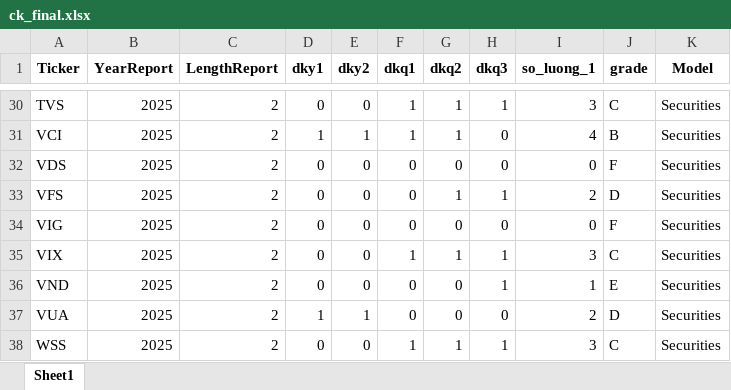
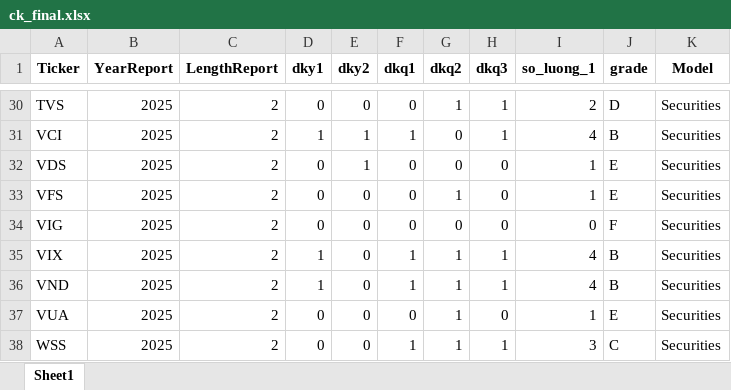
Before and after one commit to NOA-2103TPH/Danh-m-c-margin, an Excel workbook: result/ck_final.xlsx, sheet Sheet1, drawn as a sheet; only a part is shown, gaps mark what is left out; values as stored, in another font and other column widths than the file's, no borders; the diff covers the shown part only; the diff names each change by its address in the sheet, - before the commit and + after, or states it on an @@ line.

```diff
--- a/result/ck_final.xlsx (sheet Sheet1)
+++ b/result/ck_final.xlsx (sheet Sheet1)
-F30 (dkq1): 1
+F30 (dkq1): 0
-I30 (so_luong_1): 3
+I30 (so_luong_1): 2
-J30 (grade): C
+J30 (grade): D
-G31 (dkq2): 1
+G31 (dkq2): 0
-H31 (dkq3): 0
+H31 (dkq3): 1
-E32 (dky2): 0
+E32 (dky2): 1
-I32 (so_luong_1): 0
+I32 (so_luong_1): 1
-J32 (grade): F
+J32 (grade): E
-H33 (dkq3): 1
+H33 (dkq3): 0
-I33 (so_luong_1): 2
+I33 (so_luong_1): 1
-J33 (grade): D
+J33 (grade): E
-D35:D36 (dky1): 0
+D35:D36 (dky1): 1
-I35 (so_luong_1): 3
+I35 (so_luong_1): 4
-J35 (grade): C
+J35 (grade): B
-F36 (dkq1): 0
+F36 (dkq1): 1
-G36:G37 (dkq2): 0
+G36:G37 (dkq2): 1
-I36 (so_luong_1): 1
+I36 (so_luong_1): 4
-J36 (grade): E
+J36 (grade): B
-D37 (dky1): 1
+D37 (dky1): 0
-E37 (dky2): 1
+E37 (dky2): 0
-I37 (so_luong_1): 2
+I37 (so_luong_1): 1
-J37 (grade): D
+J37 (grade): E
```
Also changed, not shown: 79 edited cells elsewhere in this sheet, bank_model/data/BankFieldDictionary.xlsx, result/ScoreRank.xlsx, 23 other files.
